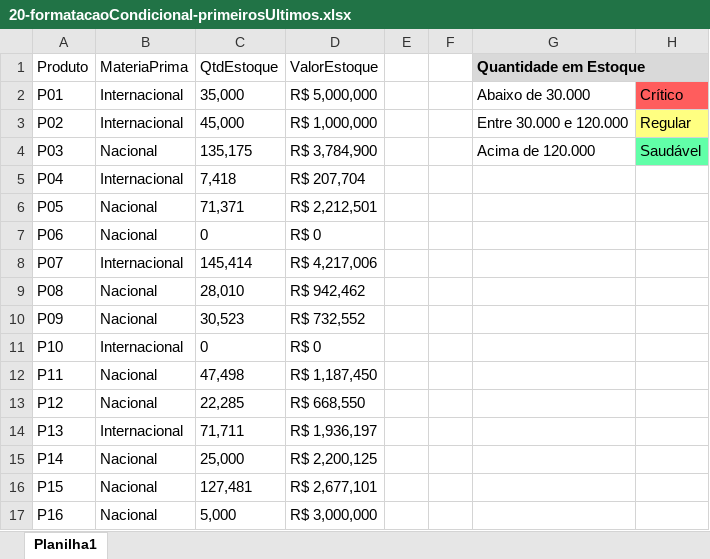
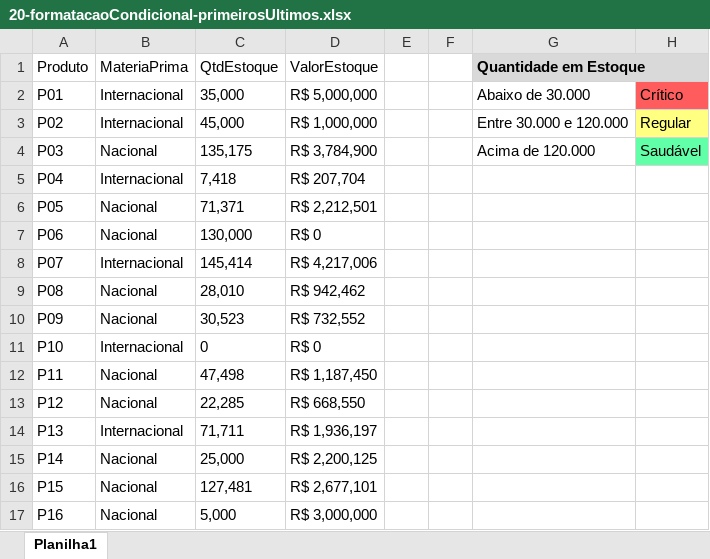
Before and after one commit to jharbes/hashtagExcel, an Excel workbook: 005-formatacao/20-formatacaoCondicional-primeirosUltimos.xlsx, sheet Planilha1, drawn as a sheet; values as stored, in another font and other column widths than the file's, no borders; conditional formats not drawn; the diff names each change by its address in the sheet, - before the commit and + after, or states it on an @@ line.

Commit message:
20 formatacao condicional primeiros/ultimos

```diff
--- a/005-formatacao/20-formatacaoCondicional-primeirosUltimos.xlsx (sheet Planilha1)
+++ b/005-formatacao/20-formatacaoCondicional-primeirosUltimos.xlsx (sheet Planilha1)
-C7 (QtdEstoque): 0
+C7 (QtdEstoque): 130,000
```
Also changed, not shown: 1 other file.
